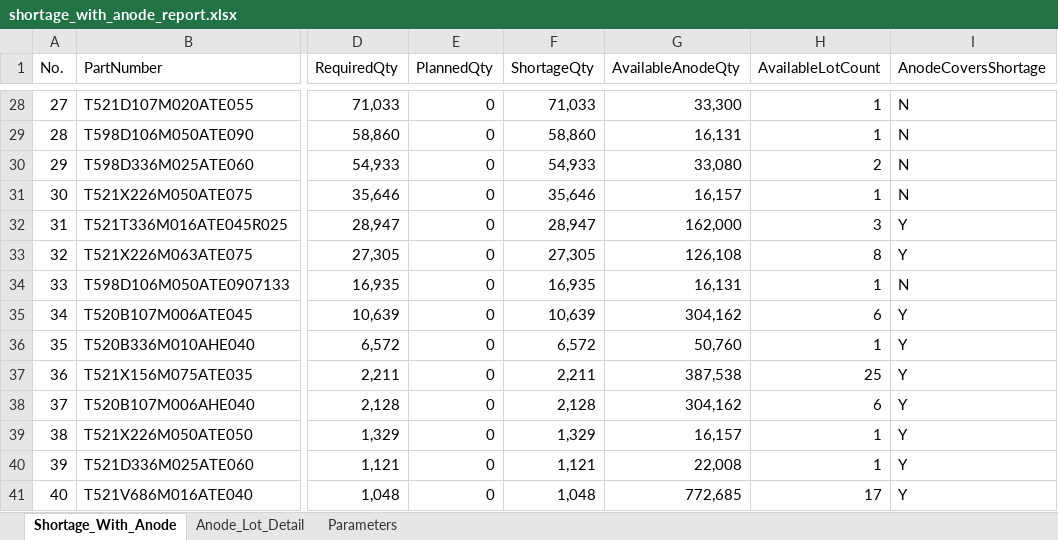
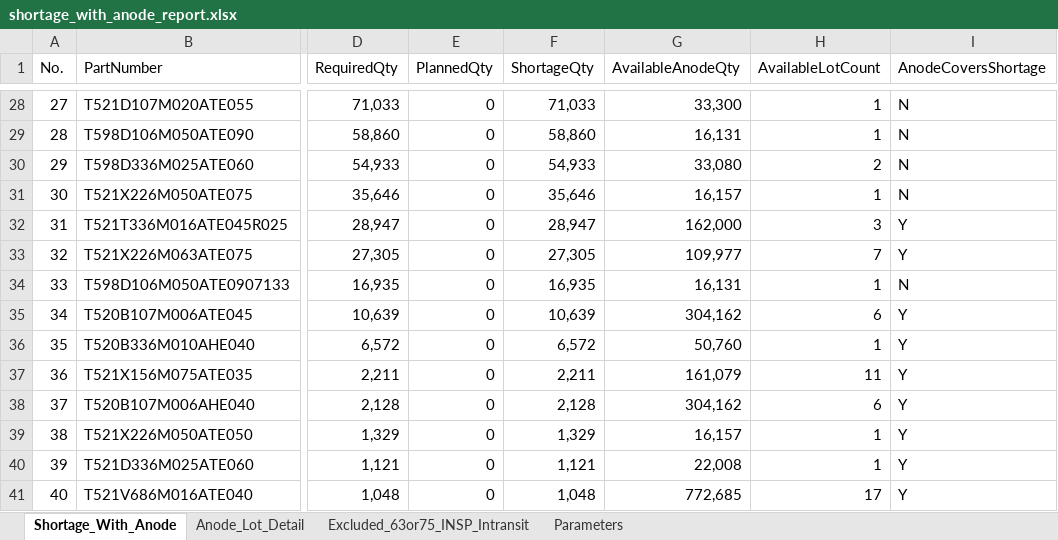
Before and after one commit to Esme-1234/Claude, an Excel workbook: shortage_with_anode_report.xlsx, sheet Shortage_With_Anode, drawn as a sheet; only a part is shown, gaps mark what is left out; values as stored, in another font and other column widths than the file's, no borders; the diff names each change by its address in the sheet, - before the commit and + after, or states it on an @@ line.

```diff
--- a/shortage_with_anode_report.xlsx (sheet Shortage_With_Anode)
+++ b/shortage_with_anode_report.xlsx (sheet Shortage_With_Anode)
+sheet tab: Excluded_63or75_INSP_Intransit
-G33 (AvailableAnodeQty): 126,108
+G33 (AvailableAnodeQty): 109,977
-H33 (AvailableLotCount): 8
+H33 (AvailableLotCount): 7
-G37 (AvailableAnodeQty): 387,538
+G37 (AvailableAnodeQty): 161,079
-H37 (AvailableLotCount): 25
+H37 (AvailableLotCount): 11
```
Also changed, not shown: sheet Anode_Lot_Detail, 1 other file.
